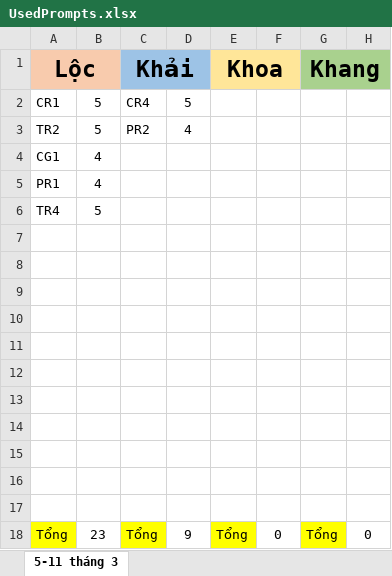
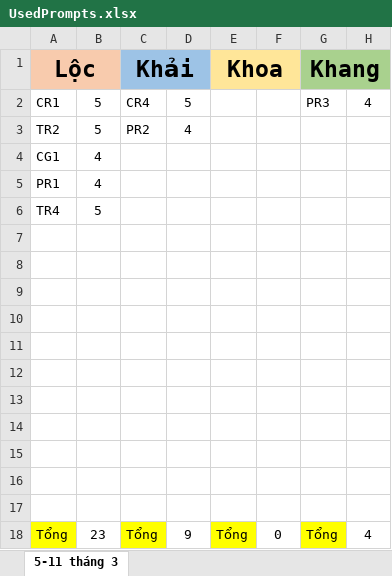
Before and after one commit to tuanhao2003/RaNgoai, an Excel workbook: UsedPrompts.xlsx, sheet 5-11 tháng 3, drawn as a sheet; values as stored, in another font and other column widths than the file's, no borders; the diff names each change by its address in the sheet, - before the commit and + after, or states it on an @@ line.

```diff
--- a/UsedPrompts.xlsx (sheet 5-11 tháng 3)
+++ b/UsedPrompts.xlsx (sheet 5-11 tháng 3)
-G2 (Khang): (empty)
+G2 (Khang): PR3
-H2: (empty)
+H2: 4
-H18: 0
+H18: 4
```
Also changed, not shown: 1 other file.
